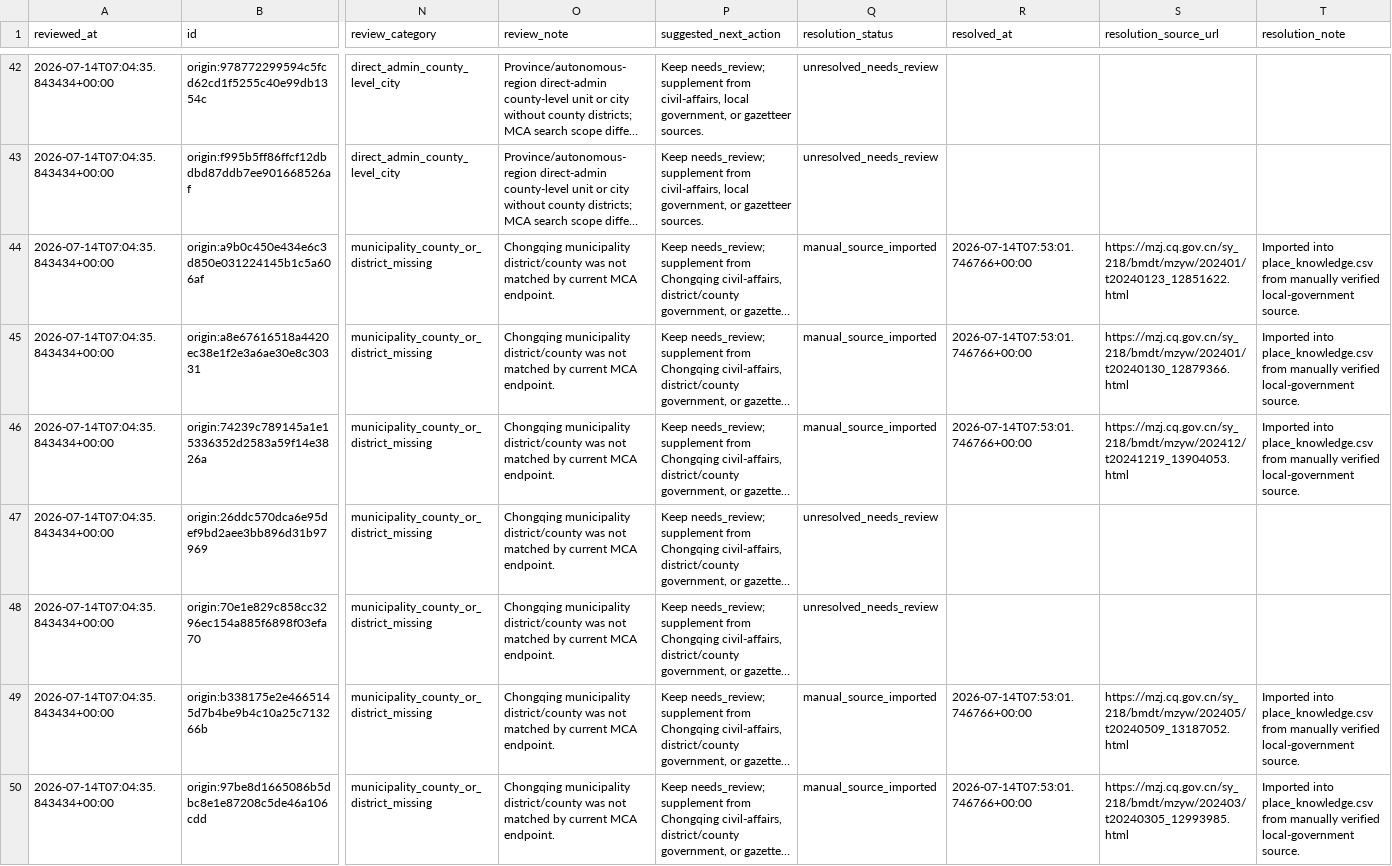
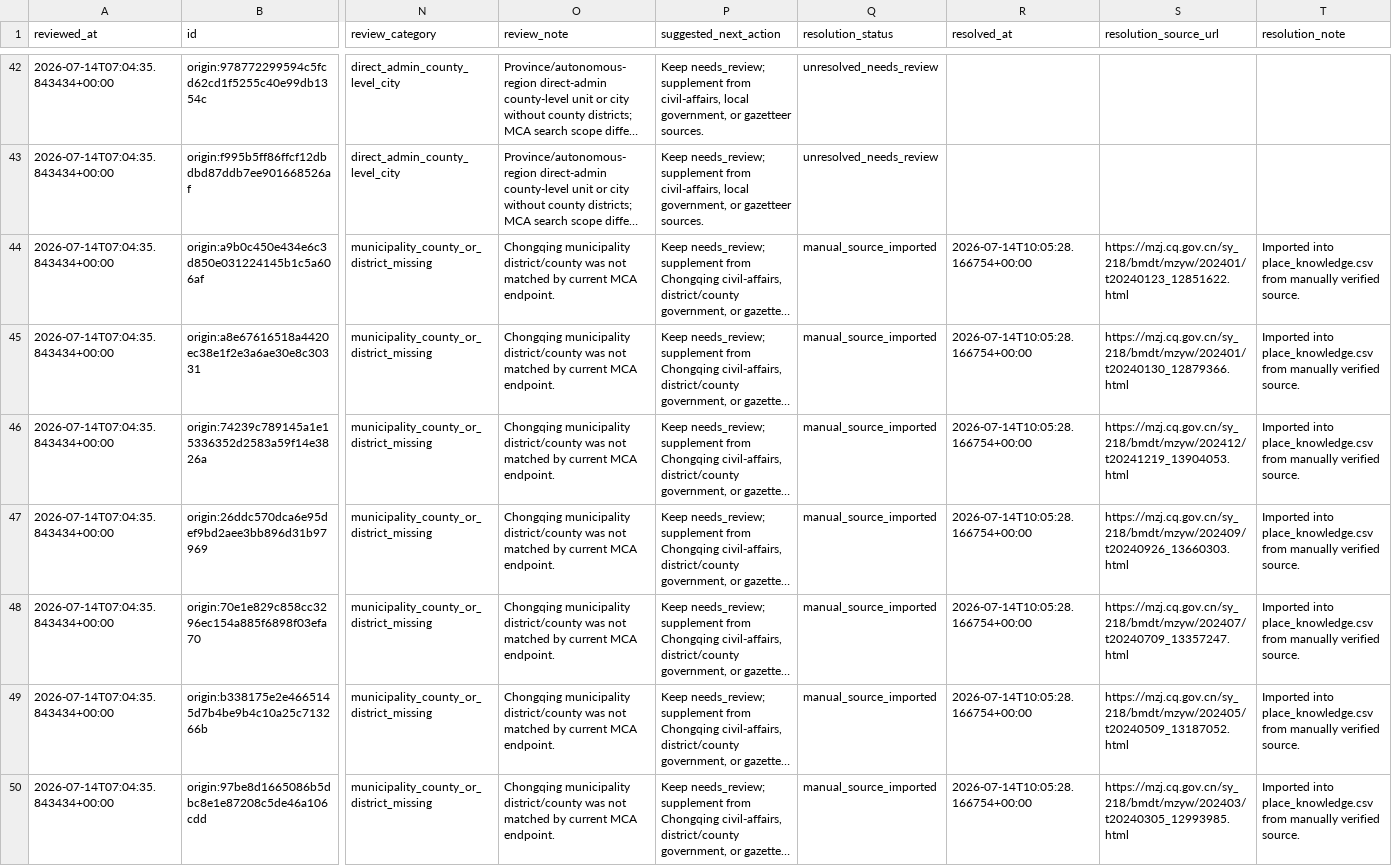
Before and after one commit to snailfrying/topo_scholar, a CSV file: data/metadata/origin_failed_review.csv, drawn as a sheet; only a part is shown, gaps mark what is left out; long unchanged cells end in …; the diff covers the shown part only; the diff names each change by its address in the sheet, - before the commit and + after, or states it on an @@ line.

```diff
--- a/data/metadata/origin_failed_review.csv
+++ b/data/metadata/origin_failed_review.csv
-R44:R46 (resolved_at): 2026-07-14T07:53:01.746766+00:00
+R44:R46 (resolved_at): 2026-07-14T10:05:28.166754+00:00
-T44:T46 (resolution_note): …manually verified local-government source.
+T44:T46 (resolution_note): …manually verified source.
-Q47:Q48 (resolution_status): unresolved_needs_review
+Q47:Q48 (resolution_status): manual_source_imported
-R47:R48 (resolved_at): (empty)
+R47:R48 (resolved_at): 2026-07-14T10:05:28.166754+00:00
-S47 (resolution_source_url): (empty)
+S47 (resolution_source_url): https://mzj.cq.gov.cn/sy_218/bmdt/mzyw/202409/t20240926_13660303.html
-T47:T48 (resolution_note): (empty)
+T47:T48 (resolution_note): Imported into place_knowledge.csv from manually verified source.
-S48 (resolution_source_url): (empty)
+S48 (resolution_source_url): https://mzj.cq.gov.cn/sy_218/bmdt/mzyw/202407/t20240709_13357247.html
-R49:R50 (resolved_at): 2026-07-14T07:53:01.746766+00:00
+R49:R50 (resolved_at): 2026-07-14T10:05:28.166754+00:00
-T49:T50 (resolution_note): …manually verified local-government source.
+T49:T50 (resolution_note): …manually verified source.
```
Also changed, not shown: 34 edited cells elsewhere in this file, data/metadata/manual_origin_records.csv, data/processed/collection_queue.csv, 7 other files.
